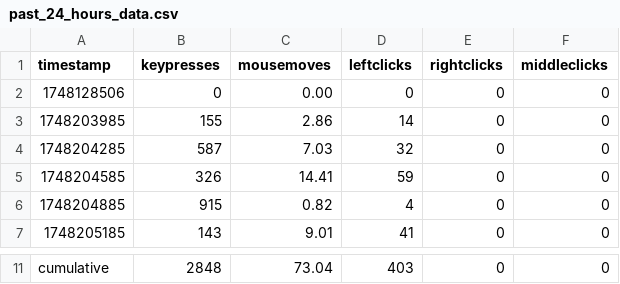
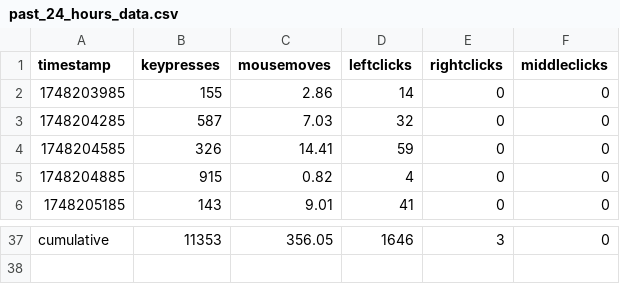
Before and after one commit to bilals12/website, a CSV file: static/viz/past_24_hours_data.csv, drawn as a sheet; only a part is shown, gaps mark what is left out; the diff covers the shown part only.

```diff
--- a/static/viz/past_24_hours_data.csv
+++ b/static/viz/past_24_hours_data.csv
@@ -1,3 +1,2 @@
 timestamp,keypresses,mousemoves,leftclicks,rightclicks,middleclicks
-1748128506,0,0.00,0,0,0
 1748203985,155,2.86,14,0,0
@@ -11 +37 @@ timestamp,keypresses,mousemoves,leftclicks,rightclicks,middleclicks
-cumulative,2848,73.04,403,0,0
+cumulative,11353,356.05,1646,3,0
```
Also changed, not shown: 27 added rows elsewhere in this file, 1 other file.
